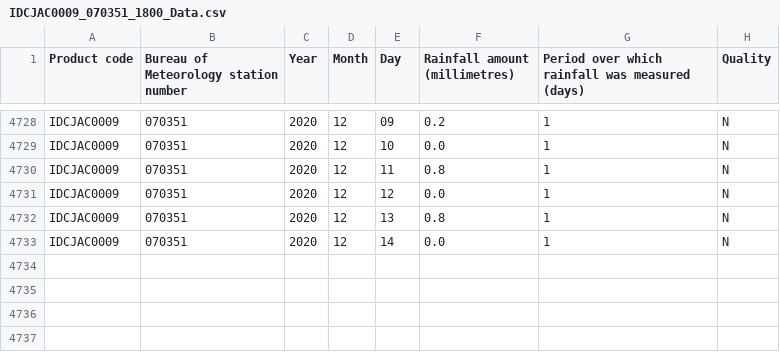
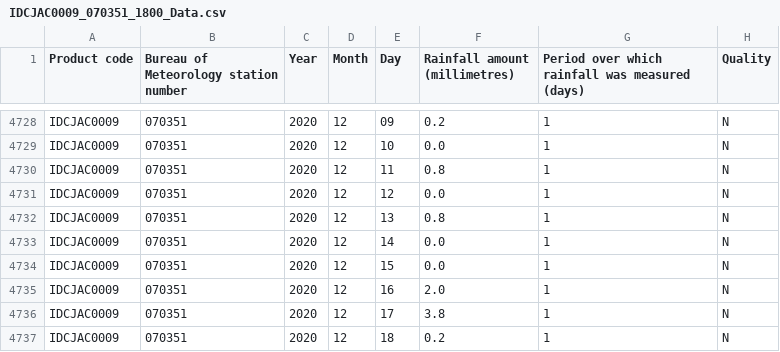
Before and after one commit to MarkusMannheim/climate-pendulum, a CSV file: data/IDCJAC0009_070351_1800_Data.csv, drawn as a sheet; only a part is shown, gaps mark what is left out; the diff names each change by its address in the sheet, - before the commit and + after, or states it on an @@ line.

```diff
--- a/data/IDCJAC0009_070351_1800_Data.csv
+++ b/data/IDCJAC0009_070351_1800_Data.csv
+row 4734: IDCJAC0009 | 070351 | 2020 | 12 | 15 | 0.0 | 1 | N
+row 4735: IDCJAC0009 | 070351 | 2020 | 12 | 16 | 2.0 | 1 | N
+row 4736: IDCJAC0009 | 070351 | 2020 | 12 | 17 | 3.8 | 1 | N
+row 4737: IDCJAC0009 | 070351 | 2020 | 12 | 18 | 0.2 | 1 | N
```
Also changed, not shown: data/IDCJAC0010_070351_1800_Data.csv, data/climate_data.csv, 5 other files.
